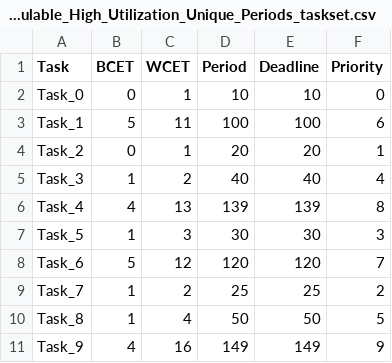
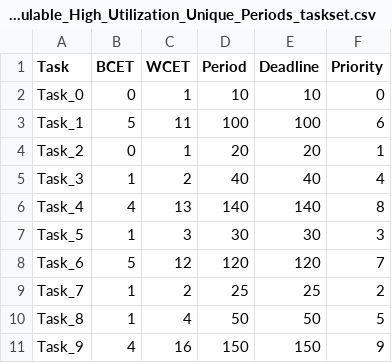
Before and after one commit to Plyncesilva/Taskset-Generator-Exercise, a CSV file: test_examples/not_schedulable/Unschedulable_High_Utilization_Unique_Periods_taskset.csv, drawn as a sheet.

Commit message:
Remove unrealistic hyperperiod

```diff
--- a/test_examples/not_schedulable/Unschedulable_High_Utilization_Unique_Periods_taskset.csv
+++ b/test_examples/not_schedulable/Unschedulable_High_Utilization_Unique_Periods_taskset.csv
@@ -5,3 +5,3 @@ Task_2,0,1,20,20,1
 Task_3,1,2,40,40,4
-Task_4,4,13,139,139,8
+Task_4,4,13,140,140,8
 Task_5,1,3,30,30,3
@@ -10,2 +10,2 @@ Task_7,1,2,25,25,2
 Task_8,1,4,50,50,5
-Task_9,4,16,149,149,9
+Task_9,4,16,150,150,9
```
